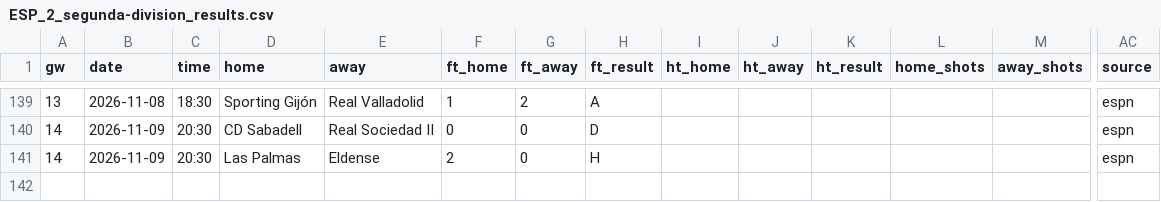
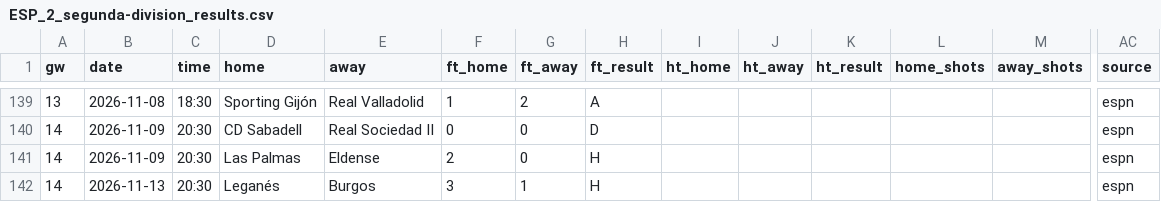
Before and after one commit to cespaguar-afk/predix-sports, a CSV file: feeds/ESP_2_segunda-division_results.csv, drawn as a sheet; only a part is shown, gaps mark what is left out; rows hold the shown columns only; the diff names each change by its address in the sheet, - before the commit and + after, or states it on an @@ line.

```diff
--- a/feeds/ESP_2_segunda-division_results.csv
+++ b/feeds/ESP_2_segunda-division_results.csv
+row 142: 14 | 2026-11-13 | 20:30 | Leganés | Burgos | 3 | 1 | H |  |  |  |  |  | espn
```
Also changed, not shown: feeds/ESP_2_segunda-division_fixtures.csv, feeds/ESP_CUP_copa-del-rey_fixtures.csv, 5 other files.
